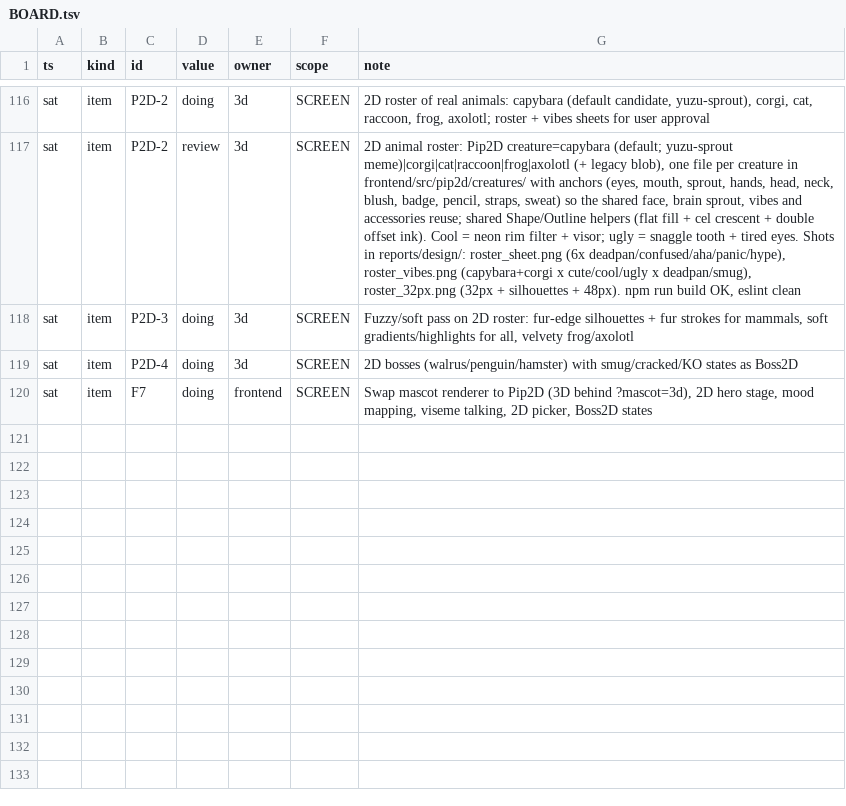
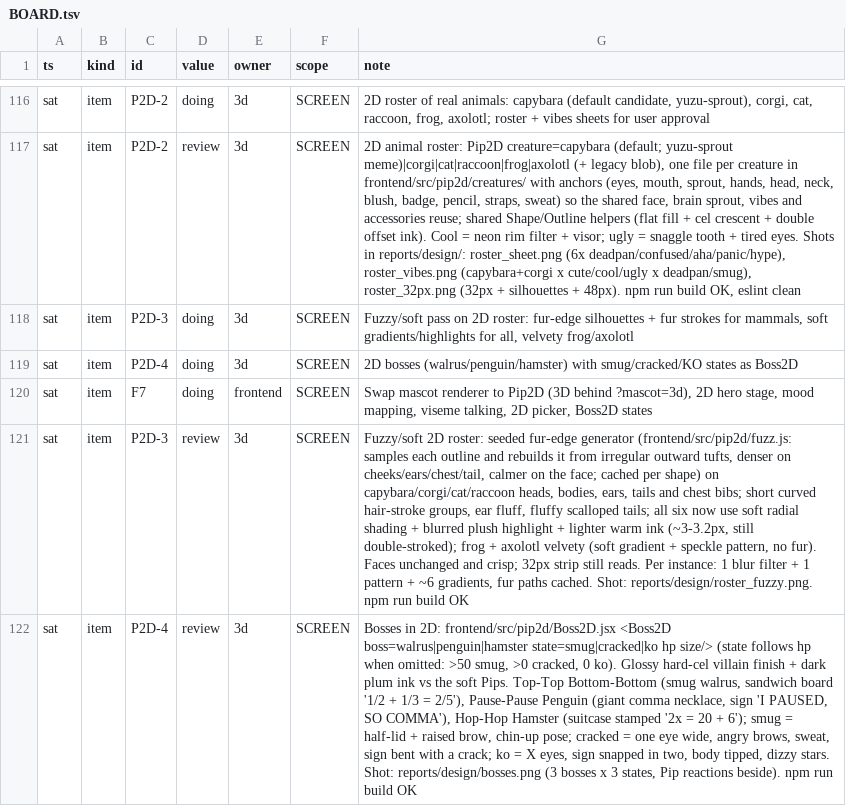
Before and after one commit to TriNguyen1110/pip-vibecon, a TSV file: BOARD.tsv, drawn as a sheet; only a part is shown, gaps mark what is left out; the diff names each change by its address in the sheet, - before the commit and + after, or states it on an @@ line.

```diff
--- a/BOARD.tsv
+++ b/BOARD.tsv
+row 121: sat | item | P2D-3 | review | 3d | SCREEN | Fuzzy/soft 2D roster: seeded fur-edge generator (frontend/src/pip2d/fuzz.js: samples each outline and rebuilds it from irregular outward tufts, denser on cheeks/ears/chest/tail, calmer on the face; cached per shape) on capybara/corgi/cat/raccoon heads, bodies, ears, tails and chest bibs; short curved hair-stroke groups, ear fluff, fluffy scalloped tails; all six now use soft radial shading + blurred plush highlight + lighter warm ink (~3-3.2px, still double-stroked); frog + axolotl velvety (soft gradient + speckle pattern, no fur). Faces unchanged and crisp; 32px strip still reads. Per instance: 1 blur filter + 1 pattern + ~6 gradients, fur paths cached. Shot: reports/design/roster_fuzzy.png. npm run build OK
+row 122: sat | item | P2D-4 | review | 3d | SCREEN | Bosses in 2D: frontend/src/pip2d/Boss2D.jsx <Boss2D boss=walrus|penguin|hamster state=smug|cracked|ko hp size/> (state follows hp when omitted: >50 smug, >0 cracked, 0 ko). Glossy hard-cel villain finish + dark plum ink vs the soft Pips. Top-Top Bottom-Bottom (smug walrus, sandwich board '1/2 + 1/3 = 2/5'), Pause-Pause Penguin (giant comma necklace, sign 'I PAUSED, SO COMMA'), Hop-Hop Hamster (suitcase stamped '2x = 20 + 6'); smug = half-lid + raised brow, chin-up pose; cracked = one eye wide, angry brows, sweat, sign bent with a crack; ko = X eyes, sign snapped in two, body tipped, dizzy stars. Shot: reports/design/bosses.png (3 bosses x 3 states, Pip reactions beside). npm run build OK
```
Also changed, not shown: 12 other files.
